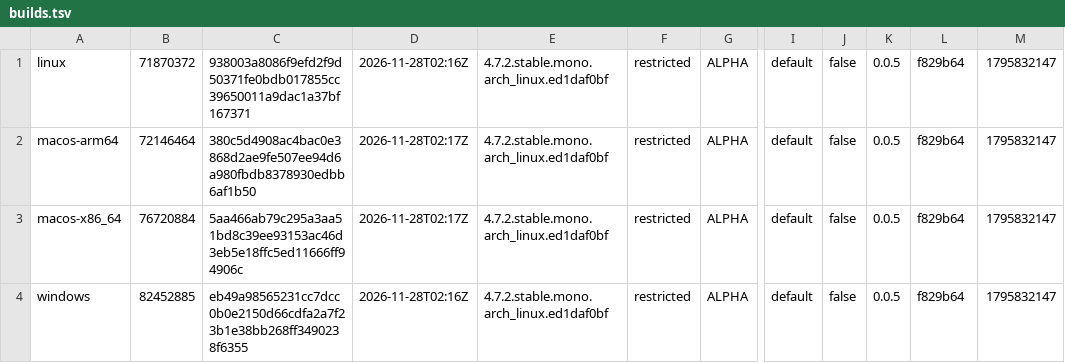
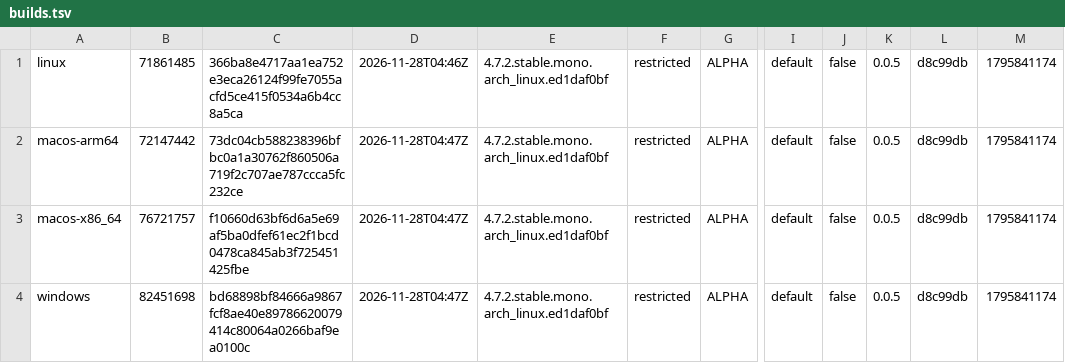
Before and after one commit to tkfnetwork/universus-simulator-clients, a TSV file: builds.tsv, drawn as a sheet; only a part is shown, gaps mark what is left out; the diff names each change by its address in the sheet, - before the commit and + after, or states it on an @@ line.

Commit message:
ALPHA restricted build

```diff
--- a/builds.tsv
+++ b/builds.tsv
-B1: 71870372
+B1: 71861485
-C1: 938003a8086f9efd2f9d50371fe0bdb017855cc39650011a9dac1a37bf167371
+C1: 366ba8e4717aa1ea752e3eca26124f99fe7055acfd5ce415f0534a6b4cc8a5ca
-D1: 2026-11-28T02:16Z
+D1: 2026-11-28T04:46Z
-L1:L4: f829b64
+L1:L4: d8c99db
-M1:M4: 1795832147
+M1:M4: 1795841174
-B2: 72146464
+B2: 72147442
-C2: 380c5d4908ac4bac0e3868d2ae9fe507ee94d6a980fbdb8378930edbb6af1b50
+C2: 73dc04cb588238396bfbc0a1a30762f860506a719f2c707ae787ccca5fc232ce
-D2:D3: 2026-11-28T02:17Z
+D2:D3: 2026-11-28T04:47Z
-B3: 76720884
+B3: 76721757
-C3: 5aa466ab79c295a3aa51bd8c39ee93153ac46d3eb5e18ffc5ed11666ff94906c
+C3: f10660d63bf6d6a5e69af5ba0dfef61ec2f1bcd0478ca845ab3f725451425fbe
-B4: 82452885
+B4: 82451698
-C4: eb49a98565231cc7dcc0b0e2150d66cdfa2a7f23b1e38bb268ff3490238f6355
+C4: bd68898bf84666a9867fcf8ae40e89786620079414c80064a0266baf9ea0100c
-D4: 2026-11-28T02:16Z
+D4: 2026-11-28T04:47Z
```
Also changed, not shown: 2 other files.
